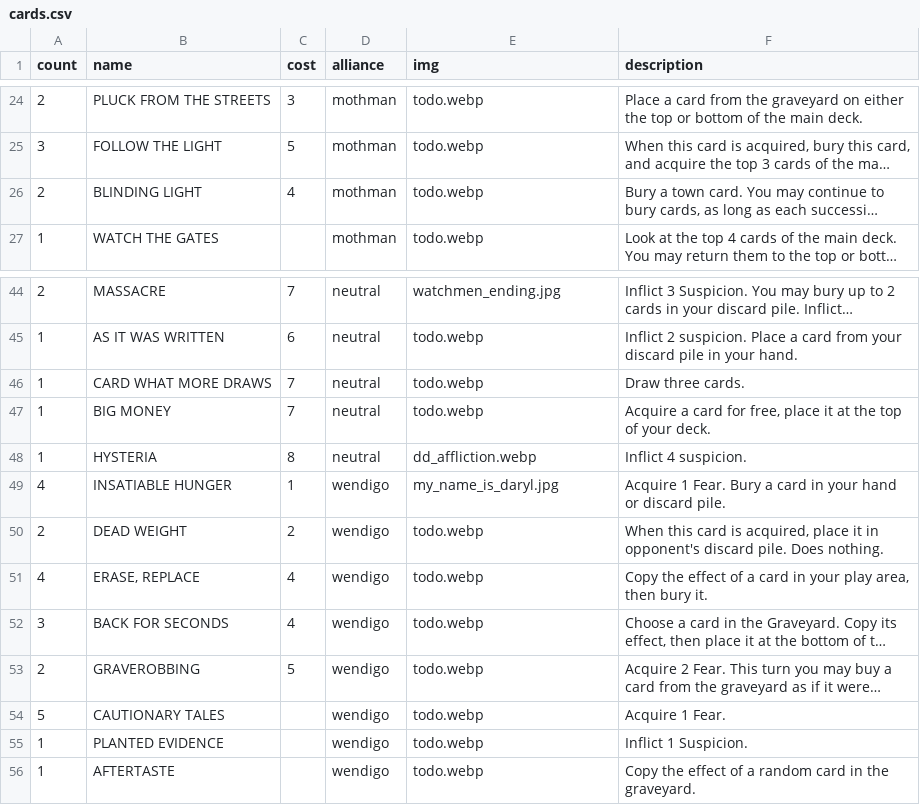
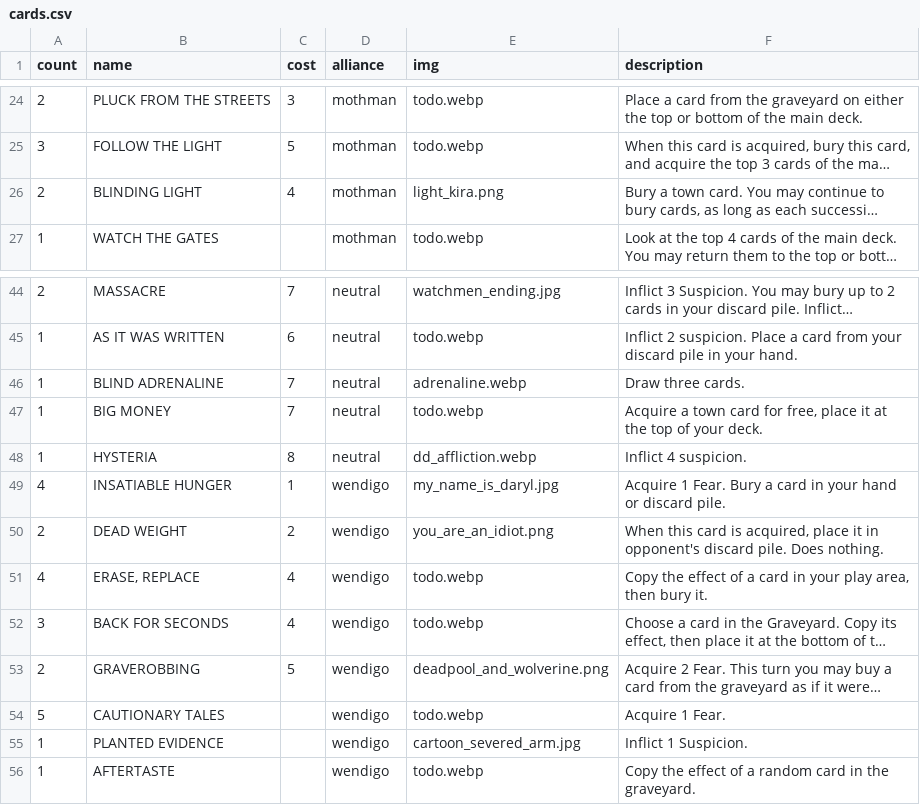
Before and after one commit to optimisticlucio/skulk, a CSV file: csv/cards.csv, drawn as a sheet; only a part is shown, gaps mark what is left out; long unchanged cells end in …; the diff names each change by its address in the sheet, - before the commit and + after, or states it on an @@ line.

```diff
--- a/csv/cards.csv
+++ b/csv/cards.csv
-E26 (img): todo.webp
+E26 (img): light_kira.png
-B46 (name): CARD WHAT MORE DRAWS
+B46 (name): BLIND ADRENALINE
-E46 (img): todo.webp
+E46 (img): adrenaline.webp
-F47 (description): Acquire a card for…
+F47 (description): Acquire a town card for…
-E50 (img): todo.webp
+E50 (img): you_are_an_idiot.png
-E53 (img): todo.webp
+E53 (img): deadpool_and_wolverine.png
-E55 (img): todo.webp
+E55 (img): cartoon_severed_arm.jpg
```
Also changed, not shown: 5 other files.
